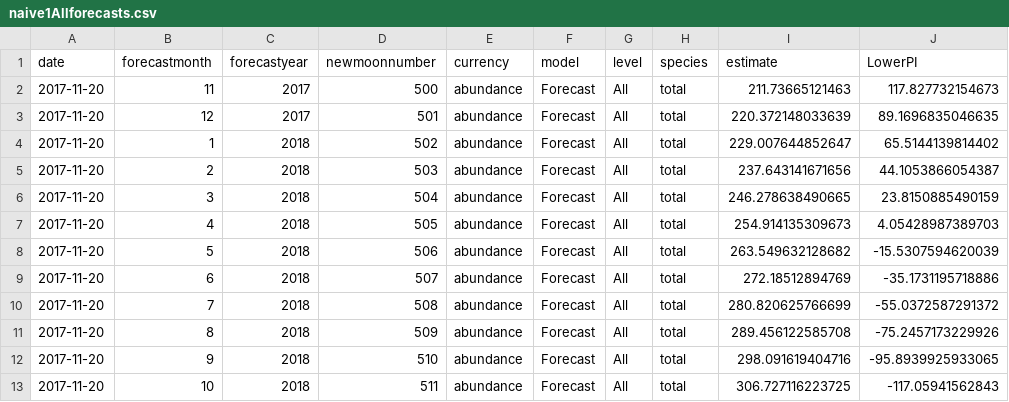
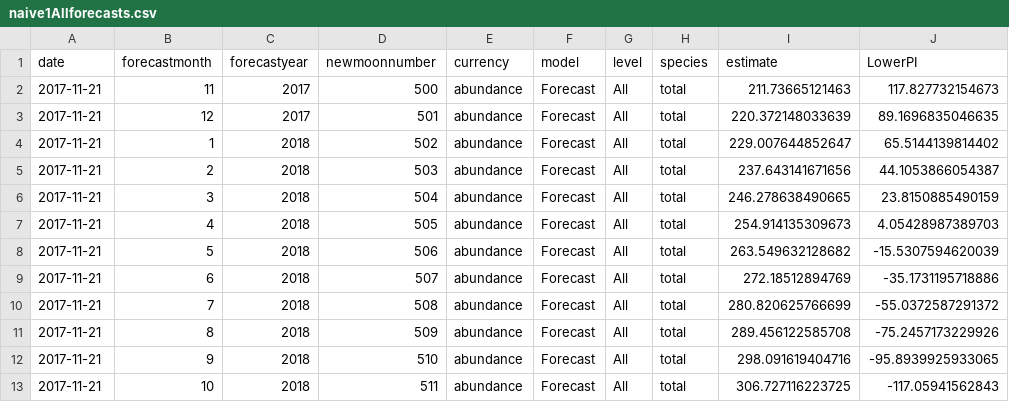
Before and after one commit to weecology/portal-forecasts, a CSV file: tmp/naive1Allforecasts.csv, drawn as a sheet; only a part is shown; the diff names each change by its address in the sheet, - before the commit and + after, or states it on an @@ line.

```diff
--- a/tmp/naive1Allforecasts.csv
+++ b/tmp/naive1Allforecasts.csv
-A2:A13 (date): 2017-11-20
+A2:A13 (date): 2017-11-21
```
Also changed, not shown: tmp/naive1Controlsforecasts.csv, tmp/nbtsAllforecasts.csv, 48 other files.
